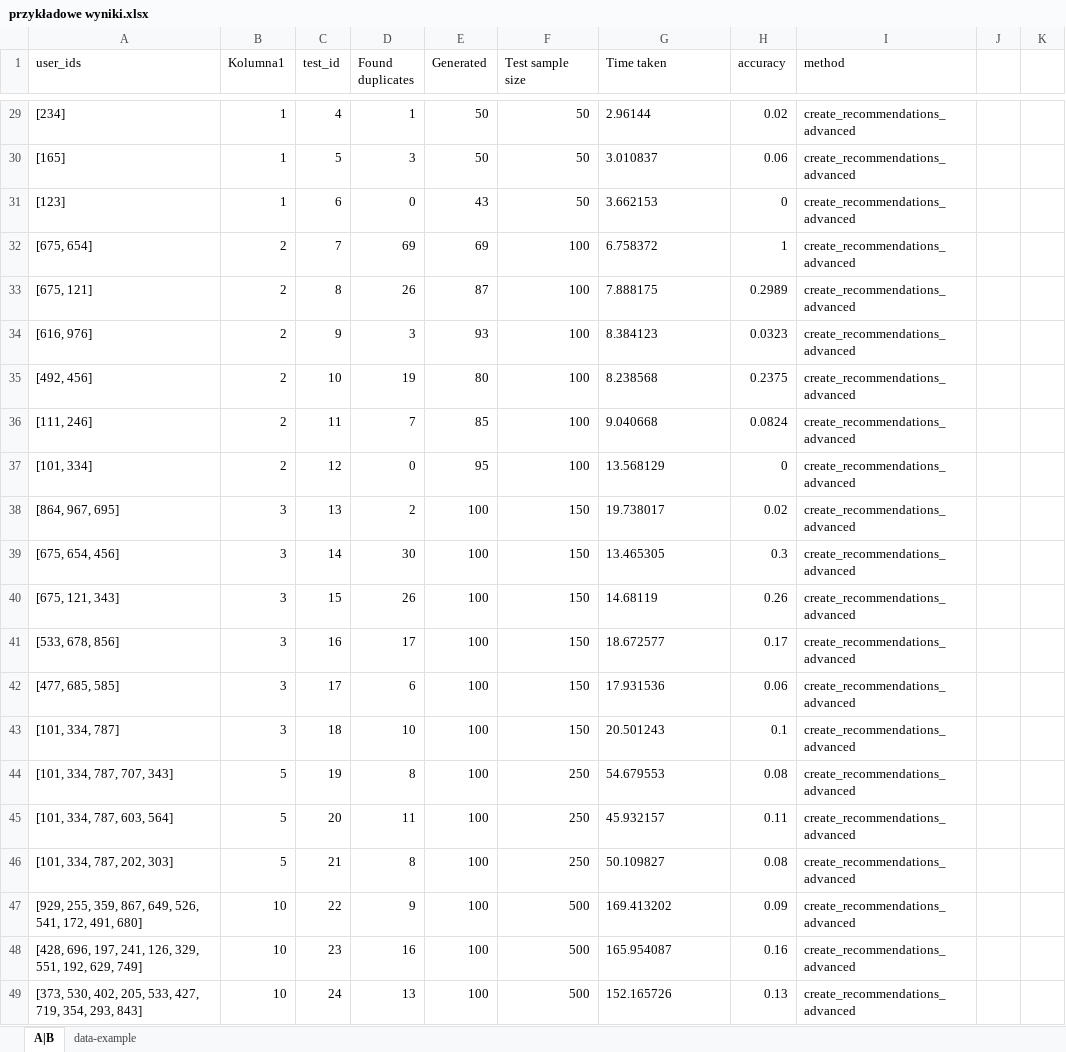
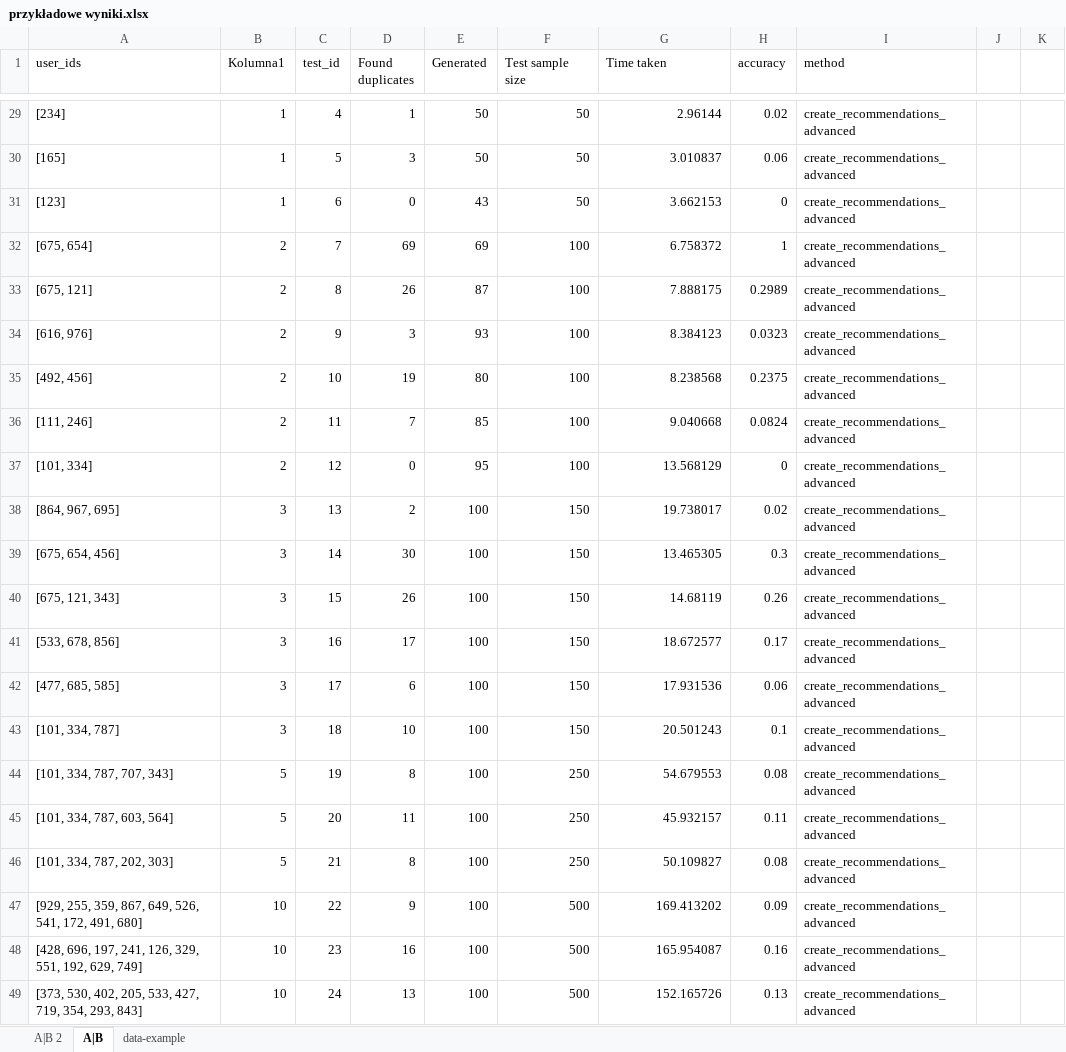
Before and after one commit to brzoza6538/Pozytywka-group-recomendations, an Excel workbook: przykładowe wyniki.xlsx, sheet A|B, drawn as a sheet; only a part is shown, gaps mark what is left out; values as stored, in another font and other column widths than the file's, no borders; charts and pictures and table styles not drawn; the diff covers the shown part only; the diff names each change by its address in the sheet, - before the commit and + after, or states it on an @@ line.

```diff
--- a/przykładowe wyniki.xlsx (sheet A|B)
+++ b/przykładowe wyniki.xlsx (sheet A|B)
+sheet tab: A|B 2
-G29:G49 alignment: left
+G29:G49 alignment: right
```
Also changed, not shown: 3 edited cells and cell formats elsewhere in this sheet, charts or pictures, 7 other files.
